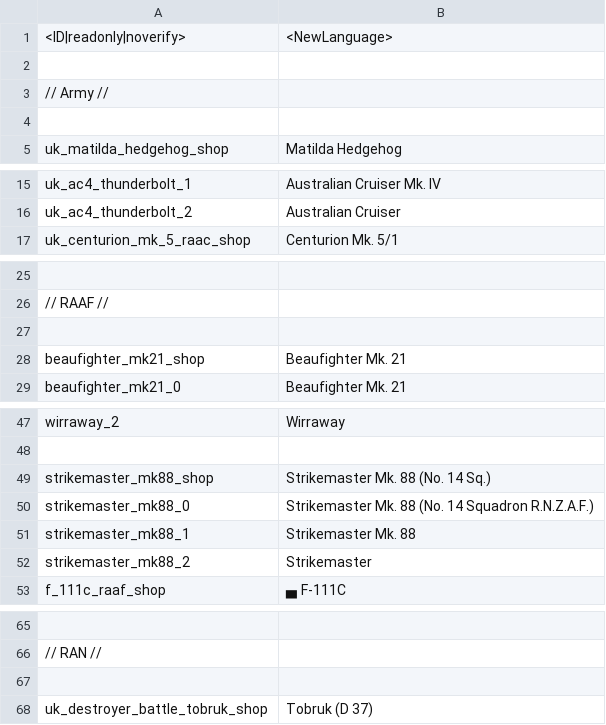
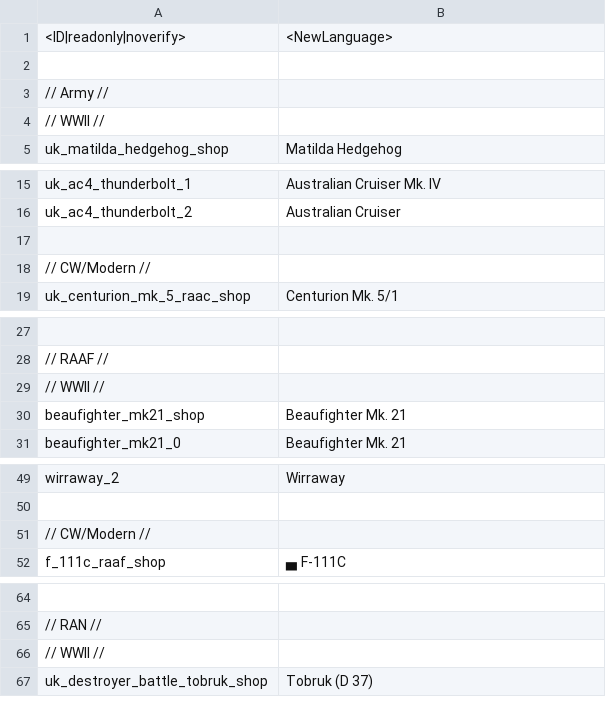
Before and after one commit to kleinerPanzer/WT-Custom-Localization, a CSV file: MOD_units_australia.csv, drawn as a sheet; only a part is shown, gaps mark what is left out; removed rows and columns are numbered as before the commit, all else as after; the diff names each change by its address in the sheet, - before the commit and + after, or states it on an @@ line.

```diff
--- a/MOD_units_australia.csv
+++ b/MOD_units_australia.csv
-A4: (empty)
+A4: // WWII //
+row 17: (empty)
+row 18: // CW/Modern //
-A29: (empty)
+A29: // WWII //
-row 49: strikemaster_mk88_shop | Strikemaster Mk. 88 (No. 14 Sq.)
-row 50: strikemaster_mk88_0 | Strikemaster Mk. 88 (No. 14 Squadron R.N.Z.A.F.)
-row 51: strikemaster_mk88_1 | Strikemaster Mk. 88
-row 52: strikemaster_mk88_2 | Strikemaster
+row 51: // CW/Modern //
-A66: (empty)
+A66: // WWII //
```
Also changed, not shown: MOD_units_canada.csv, MOD_units_china_prc_plaaf.csv, 32 other files.
